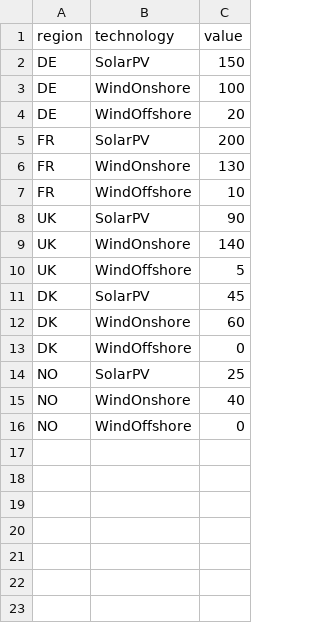
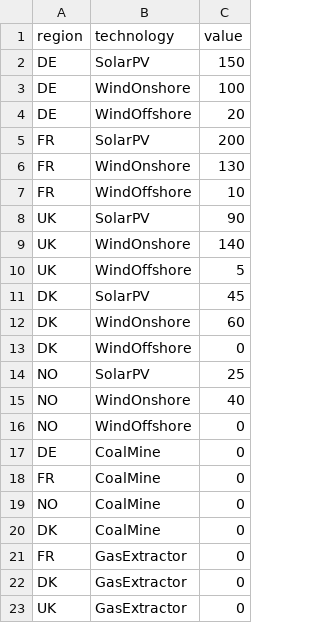
Before and after one commit to TheCaro/Energy, a CSV file: homework/homework03/aufgabe3/data/maxcapacity.csv, drawn as a sheet.

```diff
--- a/homework/homework03/aufgabe3/data/maxcapacity.csv
+++ b/homework/homework03/aufgabe3/data/maxcapacity.csv
@@ -16 +16,8 @@ NO,WindOnshore,40
 NO,WindOffshore,0
+DE,CoalMine,0
+FR,CoalMine,0
+NO,CoalMine,0
+DK,CoalMine,0
+FR,GasExtractor,0
+DK,GasExtractor,0
+UK,GasExtractor,0
```
Also changed, not shown: homework/homework03/aufgabe3/data/maxtradecapacity.csv, homework/homework03/aufgabe3/results/Capacity.csv, 7 other files.
